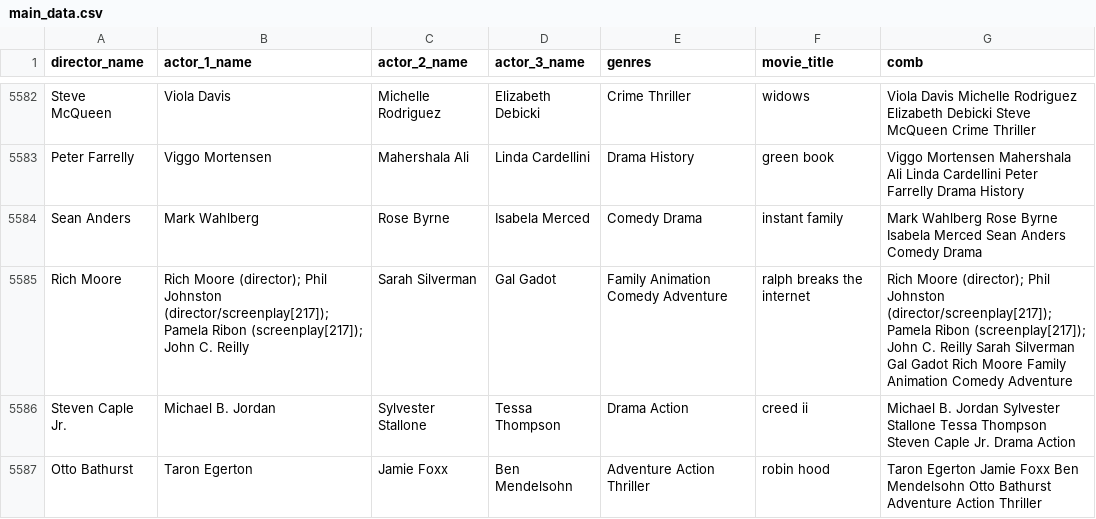
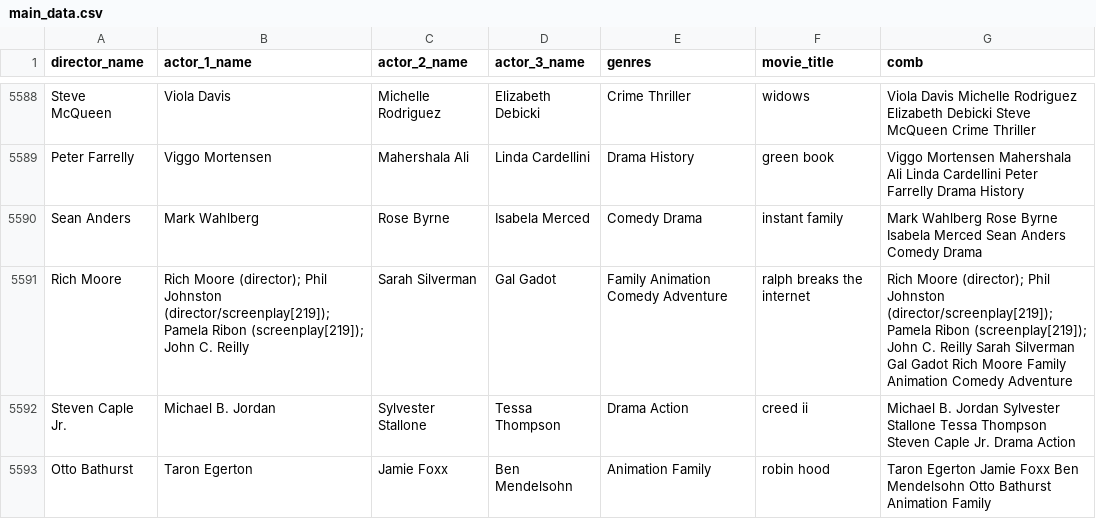
Before and after one commit to vanshikasoni8/Cinematic-compass, a CSV file: datasets/main_data.csv, drawn as a sheet; only a part is shown, gaps mark what is left out; the diff covers the shown part only.

```diff
--- a/datasets/main_data.csv
+++ b/datasets/main_data.csv
@@ -5584,4 +5590,4 @@ Peter Farrelly,Viggo Mortensen,Mahershala Ali,Linda Cardellini,Drama History,gre
 Sean Anders,Mark Wahlberg,Rose Byrne,Isabela Merced,Comedy Drama,instant family,Mark Wahlberg Rose Byrne Isabela Merced Sean Anders Comedy Drama
-Rich Moore,Rich Moore (director); Phil Johnston (director/screenplay[217]); Pamela Ribon (screenplay[217]); John C. Reilly,Sarah Silverman,Gal Gadot,Family Animation Comedy Adventure,ralph breaks the internet,Rich Moore (director); Phil Johnston (director/screenplay[217]); Pamela Ribon (screenplay[217]); John C. Reilly Sarah Silverman Gal Gadot Rich Moore Family Animation Comedy Adventure
+Rich Moore,Rich Moore (director); Phil Johnston (director/screenplay[219]); Pamela Ribon (screenplay[219]); John C. Reilly,Sarah Silverman,Gal Gadot,Family Animation Comedy Adventure,ralph breaks the internet,Rich Moore (director); Phil Johnston (director/screenplay[219]); Pamela Ribon (screenplay[219]); John C. Reilly Sarah Silverman Gal Gadot Rich Moore Family Animation Comedy Adventure
 Steven Caple Jr.,Michael B. Jordan,Sylvester Stallone,Tessa Thompson,Drama Action,creed ii,Michael B. Jordan Sylvester Stallone Tessa Thompson Steven Caple Jr. Drama Action
-Otto Bathurst,Taron Egerton,Jamie Foxx,Ben Mendelsohn,Adventure Action Thriller,robin hood,Taron Egerton Jamie Foxx Ben Mendelsohn Otto Bathurst Adventure Action Thriller
+Otto Bathurst,Taron Egerton,Jamie Foxx,Ben Mendelsohn,Animation Family,robin hood,Taron Egerton Jamie Foxx Ben Mendelsohn Otto Bathurst Animation Family
```
Also changed, not shown: 11 added rows and 82 edited cells elsewhere in this file, datasets/main_data_2020.csv, 4 other files.
